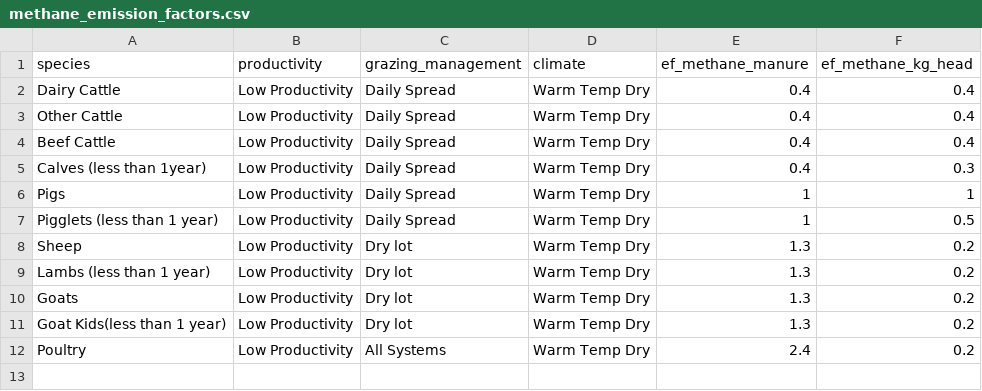
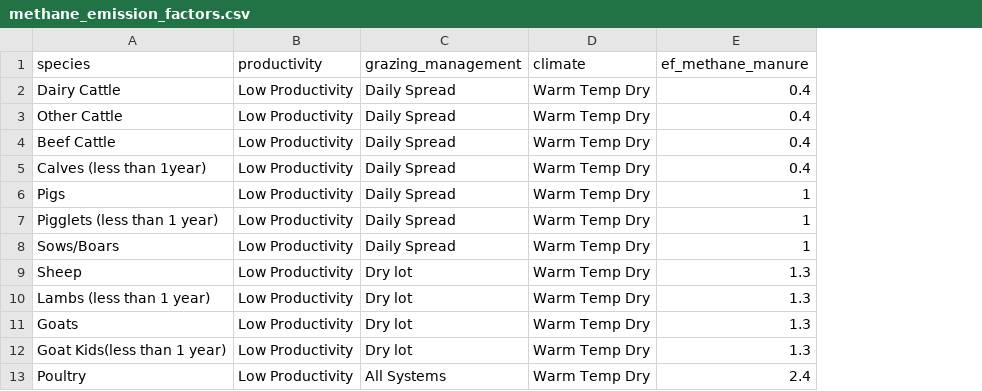
Before and after one commit to climatefarmers/farm-carbon-model-R, a CSV file: data/methane_emission_factors.csv, drawn as a sheet; removed rows and columns are numbered as before the commit, all else as after; the diff names each change by its address in the sheet, - before the commit and + after, or states it on an @@ line.

Commit message:
Sows/Boars missing from factors

```diff
--- a/data/methane_emission_factors.csv
+++ b/data/methane_emission_factors.csv
-column F (ef_methane_kg_head), rows 2-12: 0.4 | 0.4 | 0.4 | 0.3 | 1 | 0.5 | 0.2 | 0.2 | 0.2 | 0.2 | 0.2
+row 8: Sows/Boars | Low Productivity | Daily Spread | Warm Temp Dry | 1
```
